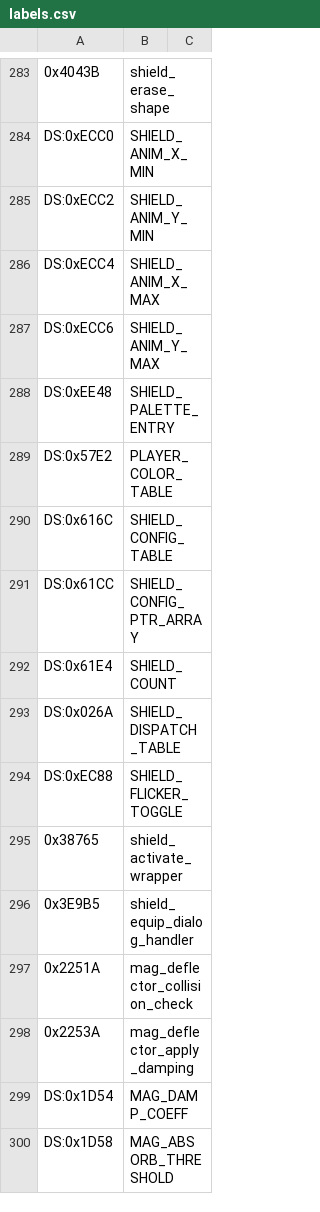
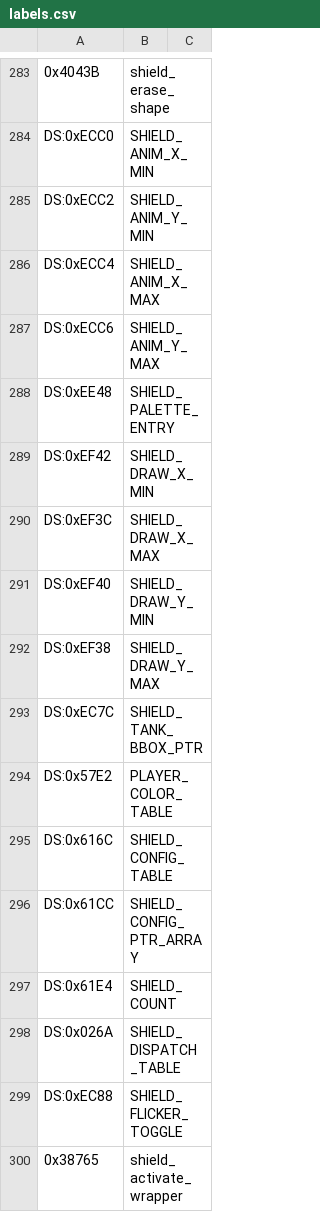
Before and after one commit to vgrichina/scorched-earth, a CSV file: disasm/labels.csv, drawn as a sheet; only a part is shown, gaps mark what is left out; the shorter side is filled out with more unchanged rows.

```diff
--- a/disasm/labels.csv
+++ b/disasm/labels.csv
@@ -288,2 +288,7 @@ DS:0xECC6,SHIELD_ANIM_Y_MAX
 DS:0xEE48,SHIELD_PALETTE_ENTRY
+DS:0xEF42,SHIELD_DRAW_X_MIN
+DS:0xEF3C,SHIELD_DRAW_X_MAX
+DS:0xEF40,SHIELD_DRAW_Y_MIN
+DS:0xEF38,SHIELD_DRAW_Y_MAX
+DS:0xEC7C,SHIELD_TANK_BBOX_PTR
 DS:0x57E2,PLAYER_COLOR_TABLE
```
Also changed, not shown: disasm/comments.csv, 2 other files.
